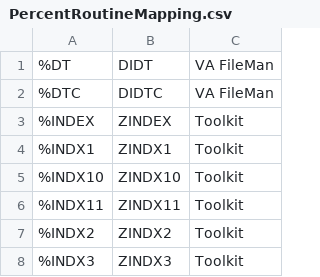
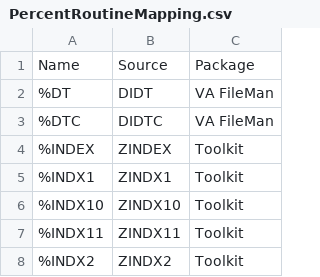
Before and after one commit to WorldVistA/VistA, a CSV file: Utilities/Dox/PercentRoutineMapping.csv, drawn as a sheet; only a part is shown; the shorter side is filled out with more unchanged rows; the diff names each change by its address in the sheet, - before the commit and + after, or states it on an @@ line.

```diff
--- a/Utilities/Dox/PercentRoutineMapping.csv
+++ b/Utilities/Dox/PercentRoutineMapping.csv
+row 1: Name | Source | Package
```
Also changed, not shown: 2 other files.
